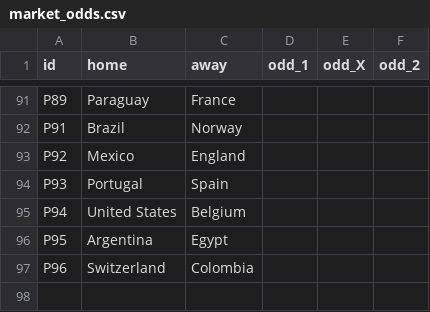
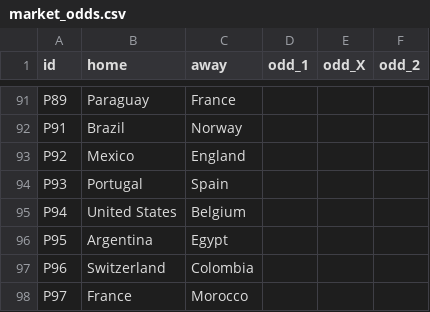
Before and after one commit to innovationwizard/2026WC, a CSV file: web/data/market_odds.csv, drawn as a sheet; only a part is shown, gaps mark what is left out; the diff names each change by its address in the sheet, - before the commit and + after, or states it on an @@ line.

```diff
--- a/web/data/market_odds.csv
+++ b/web/data/market_odds.csv
+row 98: P97 | France | Morocco
```
Also changed, not shown: web/data/knockout_fixtures.csv, web/data/results_live.csv, 1 other file.
